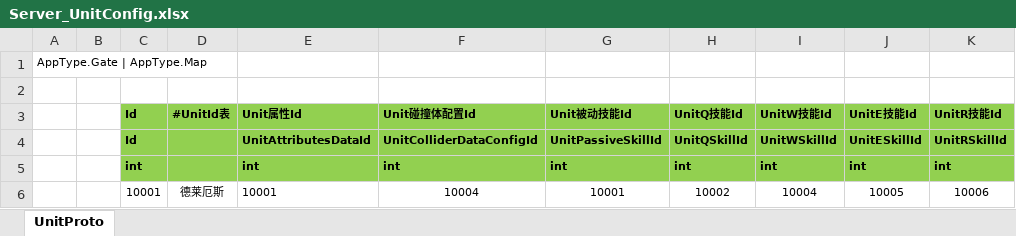
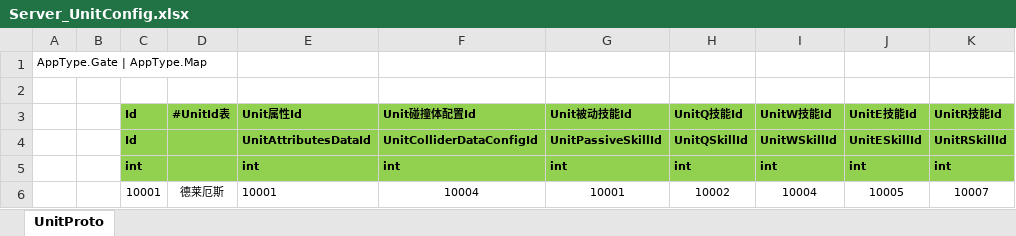
Before and after one commit to zhangjun1998/NKGMobaBasedOnET-fork, an Excel workbook: Excel/Server_UnitConfig.xlsx, sheet UnitProto, drawn as a sheet; values as stored, in another font and other column widths than the file's, no borders; the diff names each change by its address in the sheet, - before the commit and + after, or states it on an @@ line.

```diff
--- a/Excel/Server_UnitConfig.xlsx (sheet UnitProto)
+++ b/Excel/Server_UnitConfig.xlsx (sheet UnitProto)
-K6 (UnitR技能Id): 10006
+K6 (UnitR技能Id): 10007
```
Also changed, not shown: Excel/Server_SkillCanvasConfig.xlsx, 19 other files.
